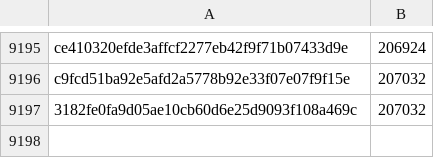
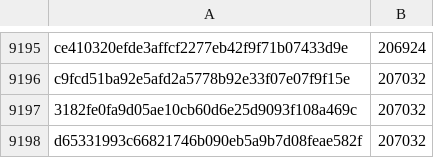
Before and after one commit to davelongdev/pybricks-micropython, a CSV file: technichub.csv, drawn as a sheet; only a part is shown, gaps mark what is left out; the diff names each change by its address in the sheet, - before the commit and + after, or states it on an @@ line.

Commit message:
technichub: Add d6533199: 207032 (+0).

```diff
--- a/technichub.csv
+++ b/technichub.csv
+row 9198: d65331993c66821746b090eb5a9b7d08feae582f | 207032
```
